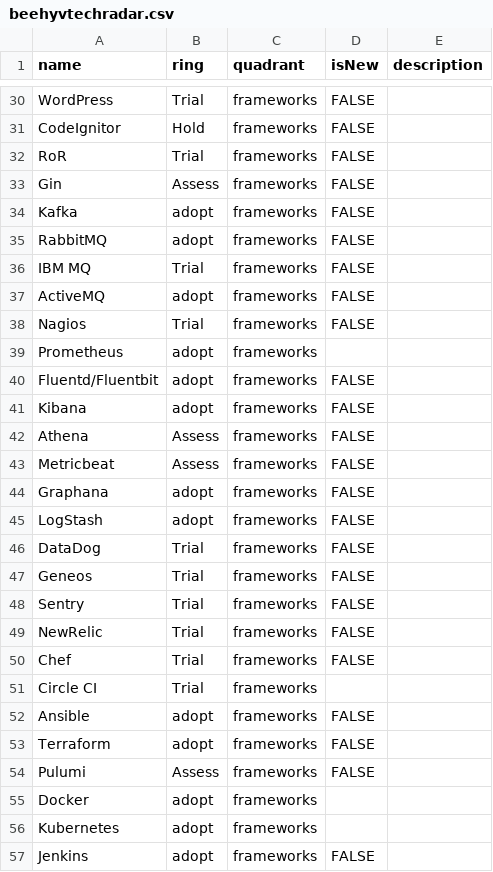
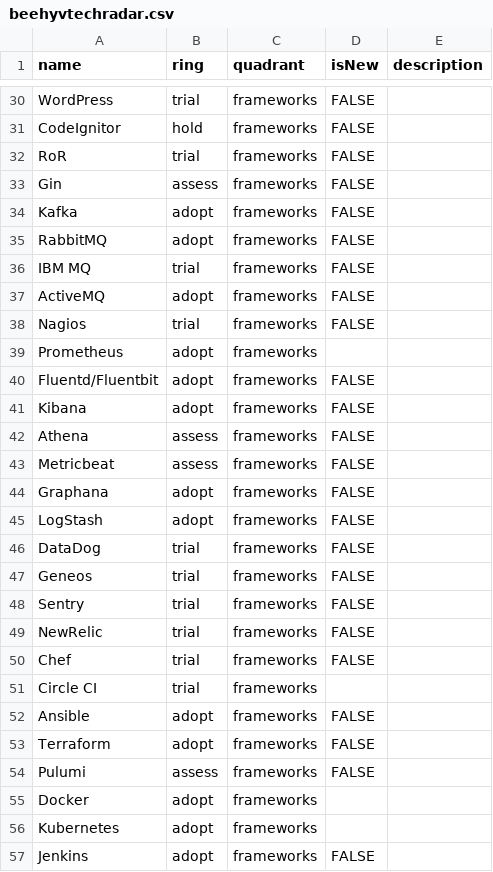
Before and after one commit to beehyv/beehyvtechradar, a CSV file: beehyvtechradar.csv, drawn as a sheet; only a part is shown, gaps mark what is left out; the diff covers the shown part only; the diff names each change by its address in the sheet, - before the commit and + after, or states it on an @@ line.

Commit message:
case sensitive rings

```diff
--- a/beehyvtechradar.csv
+++ b/beehyvtechradar.csv
-B30 (ring): Trial
+B30 (ring): trial
-B31 (ring): Hold
+B31 (ring): hold
-B32 (ring): Trial
+B32 (ring): trial
-B33 (ring): Assess
+B33 (ring): assess
-B36 (ring): Trial
+B36 (ring): trial
-B38 (ring): Trial
+B38 (ring): trial
-B42:B43 (ring): Assess
+B42:B43 (ring): assess
-B46:B51 (ring): Trial
+B46:B51 (ring): trial
-B54 (ring): Assess
+B54 (ring): assess
```
Also changed, not shown: 103 edited cells elsewhere in this file.
